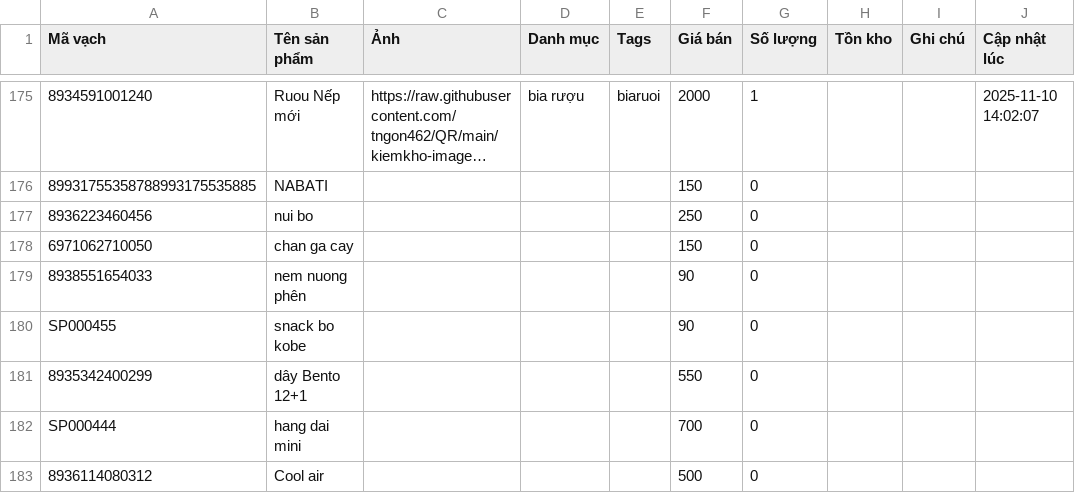
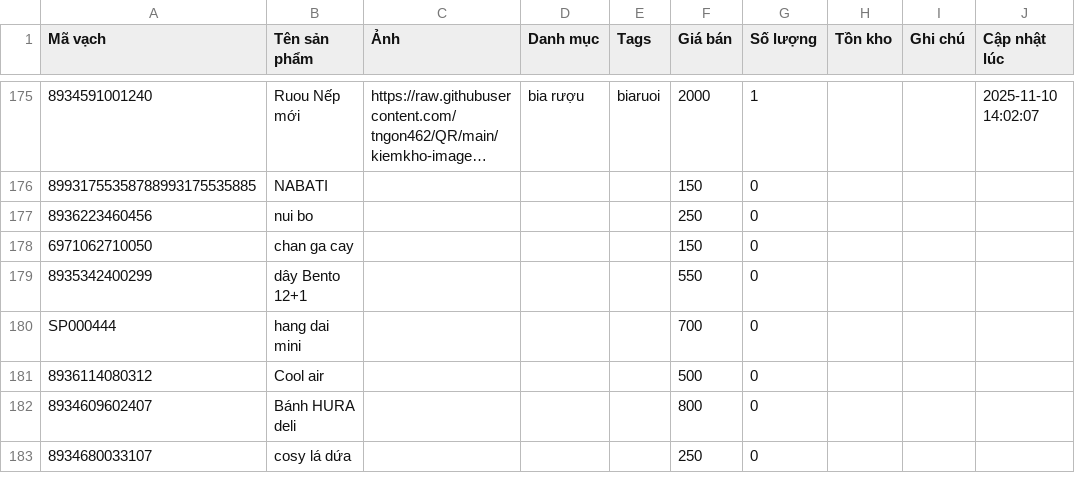
Before and after one commit to tngon462/QR, a CSV file: kiemkho-data.csv, drawn as a sheet; only a part is shown, gaps mark what is left out; the shorter side is filled out with more unchanged rows; long unchanged cells end in …; the diff names each change by its address in the sheet, - before the commit and + after, or states it on an @@ line.

Commit message:
Update inventory CSV from kiemkho app

```diff
--- a/kiemkho-data.csv
+++ b/kiemkho-data.csv
-row 179: 8938551654033 | nem nuong phên |  |  |  | 90 | 0
-row 180: SP000455 | snack bo kobe |  |  |  | 90 | 0
```
